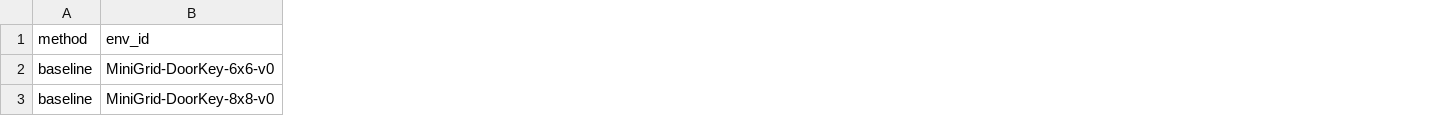
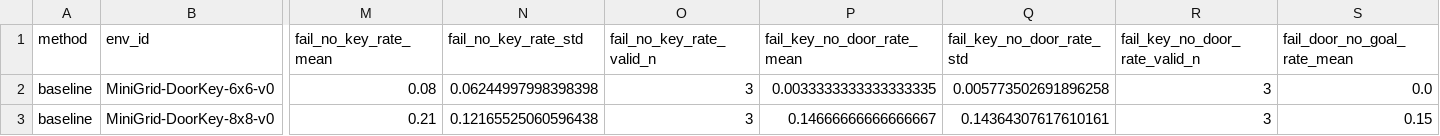
Before and after one commit to dreamyingy/AIAA4220_MiniGrid, a CSV file: results/summary/final_summary.csv, drawn as a sheet; only a part is shown, gaps mark what is left out; the diff covers the shown part only; the diff names each change by its address in the sheet, - before the commit and + after, or states it on an @@ line.

```diff
--- a/results/summary/final_summary.csv
+++ b/results/summary/final_summary.csv
+column M (fail_no_key_rate_mean), rows 2-3: 0.08 | 0.21
+column N (fail_no_key_rate_std), rows 2-3: 0.06244997998398398 | 0.12165525060596438
+column O (fail_no_key_rate_valid_n), rows 2-3: 3 | 3
+column P (fail_key_no_door_rate_mean), rows 2-3: 0.0033333333333333335 | 0.14666666666666667
+column Q (fail_key_no_door_rate_std), rows 2-3: 0.005773502691896258 | 0.14364307617610161
+column R (fail_key_no_door_rate_valid_n), rows 2-3: 3 | 3
+column S (fail_door_no_goal_rate_mean), rows 2-3: 0.0 | 0.15
```
Also changed, not shown: 5 added columns elsewhere in this file, results/summary/seed_metrics.csv, results/summary/training_summary.csv, 13 other files.
